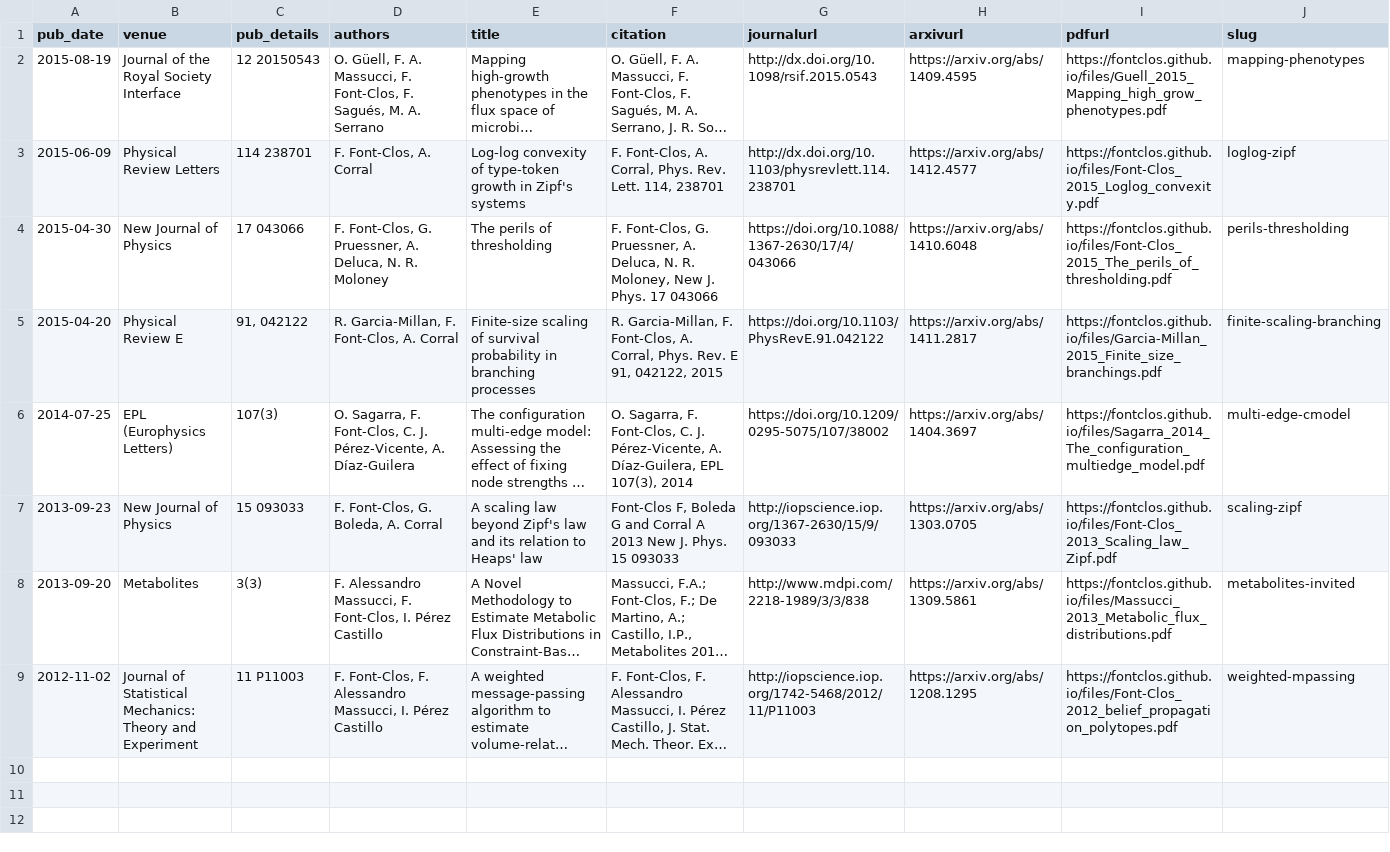
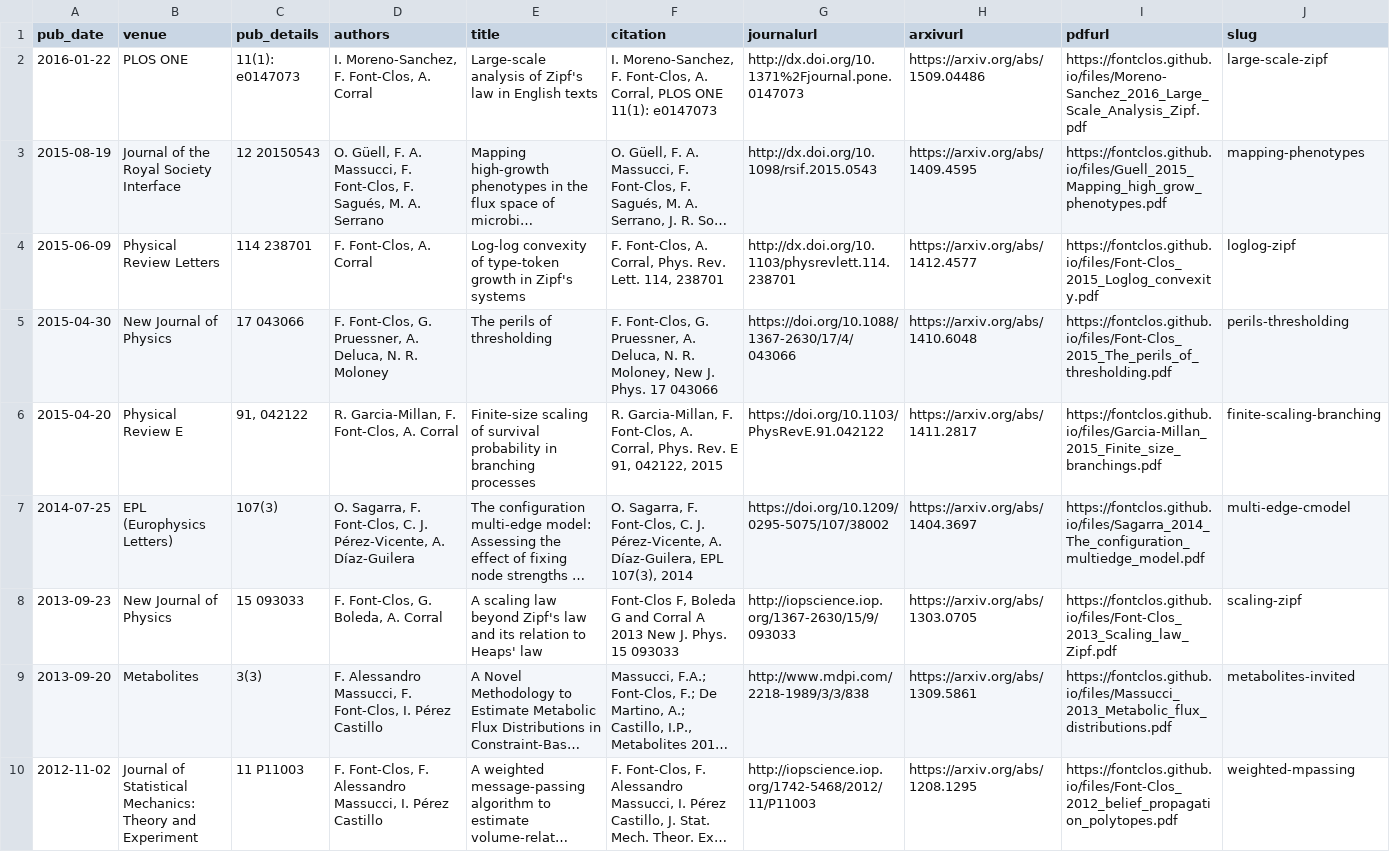
Before and after one commit to fontclos/fontclos.github.io, a TSV file: markdown_generator/publications.tsv, drawn as a sheet; only a part is shown; long unchanged cells end in …; rows hold the shown columns only; the diff names each change by its address in the sheet, - before the commit and + after, or states it on an @@ line.

```diff
--- a/markdown_generator/publications.tsv
+++ b/markdown_generator/publications.tsv
+row 2: 2016-01-22 | PLOS ONE | 11(1): e0147073 | I. Moreno-Sanchez, F. Font-Clos, A. Corral | Large-scale analysis of Zipf's law in English texts | I. Moreno-Sanchez, F. Font-Clos, A. Corral, PLOS ONE 11(1): e0147073 | http://dx.doi.org/10.1371%2Fjournal.pone.0147073 | https://arxiv.org/abs/1509.04486 | https://fontclos.github.io/files/Moreno-Sanchez_2016_Large_Scale_Analysis_Zipf.pdf | large-scale-zipf
```
Also changed, not shown: 2 other files.
